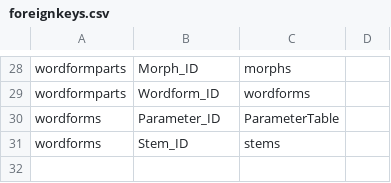
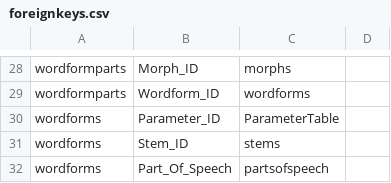
Before and after one commit to fmatter/cldf-ldd, a CSV file: etc/foreignkeys.csv, drawn as a sheet; only a part is shown, gaps mark what is left out; the diff names each change by its address in the sheet, - before the commit and + after, or states it on an @@ line.

```diff
--- a/etc/foreignkeys.csv
+++ b/etc/foreignkeys.csv
+row 32: wordforms | Part_Of_Speech | partsofspeech
```
Also changed, not shown: 8 other files.
